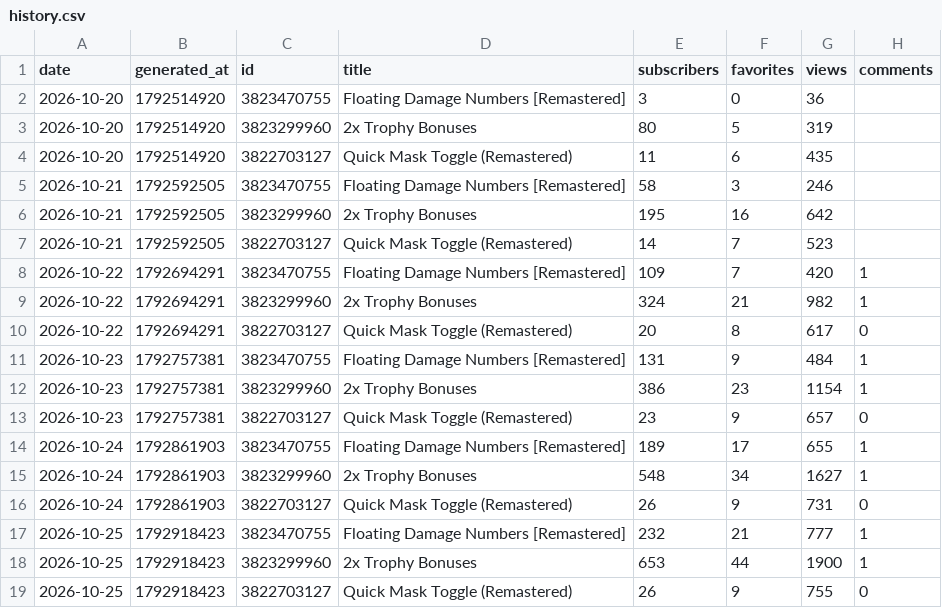
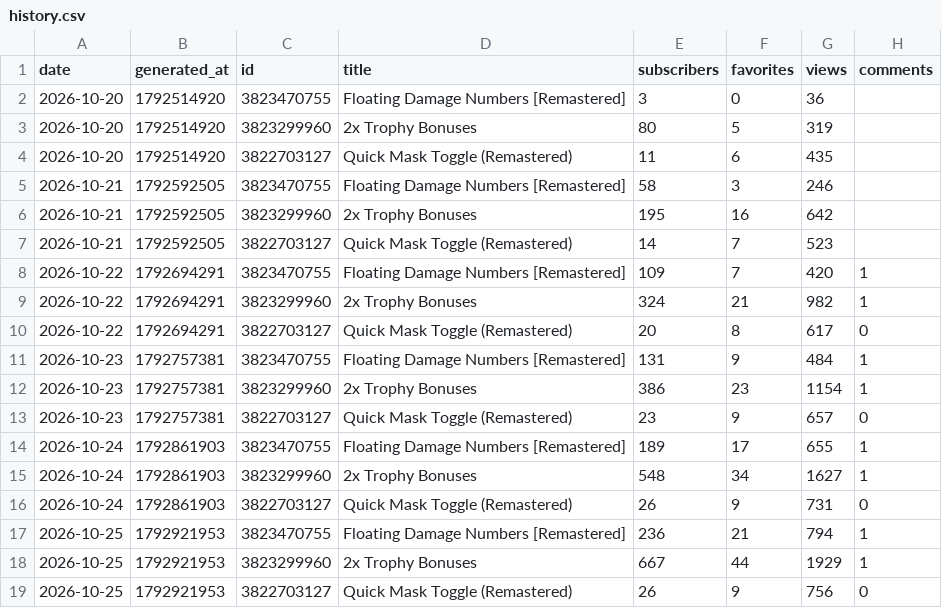
Before and after one commit to ehakantas/steam-stats, a CSV file: data/history.csv, drawn as a sheet.

```diff
--- a/data/history.csv
+++ b/data/history.csv
@@ -16,4 +16,4 @@ date,generated_at,id,title,subscribers,favorites,views,comments
 2026-10-24,1792861903,3822703127,Quick Mask Toggle (Remastered),26,9,731,0
-2026-10-25,1792918423,3823470755,Floating Damage Numbers [Remastered],232,21,777,1
-2026-10-25,1792918423,3823299960,2x Trophy Bonuses,653,44,1900,1
-2026-10-25,1792918423,3822703127,Quick Mask Toggle (Remastered),26,9,755,0
+2026-10-25,1792921953,3823470755,Floating Damage Numbers [Remastered],236,21,794,1
+2026-10-25,1792921953,3823299960,2x Trophy Bonuses,667,44,1929,1
+2026-10-25,1792921953,3822703127,Quick Mask Toggle (Remastered),26,9,756,0
```
Also changed, not shown: 2 other files.
